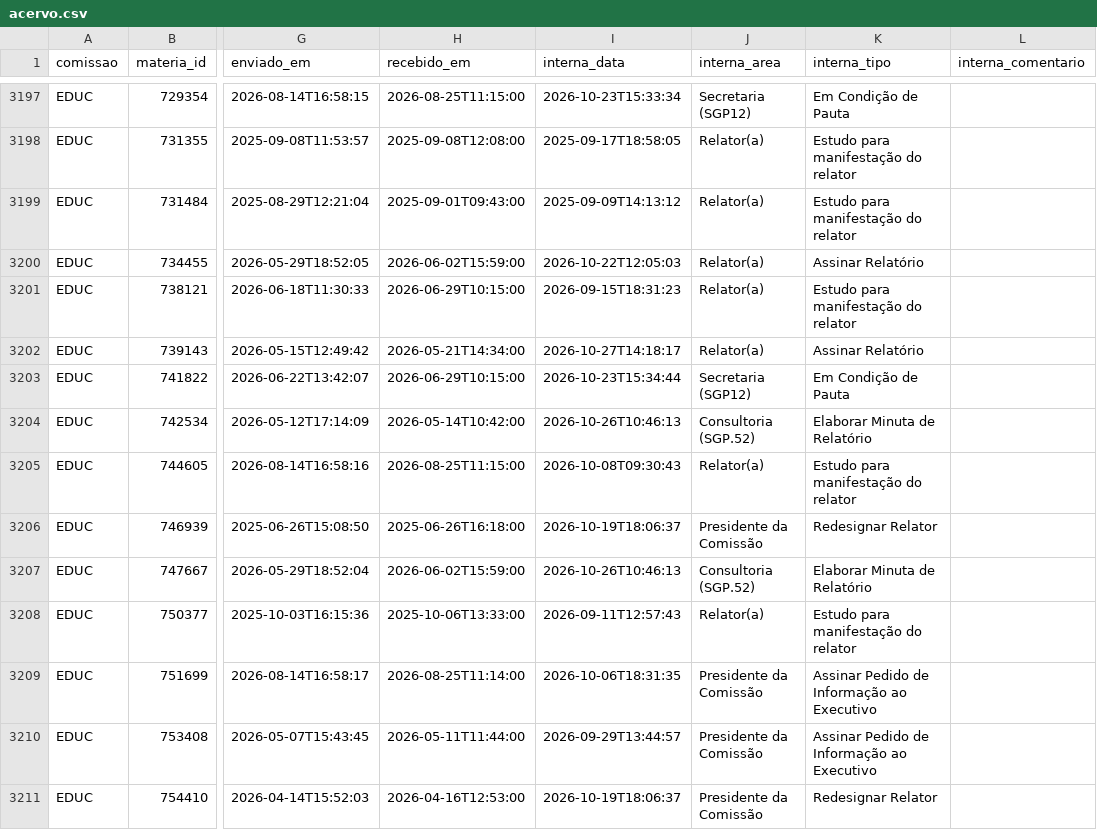
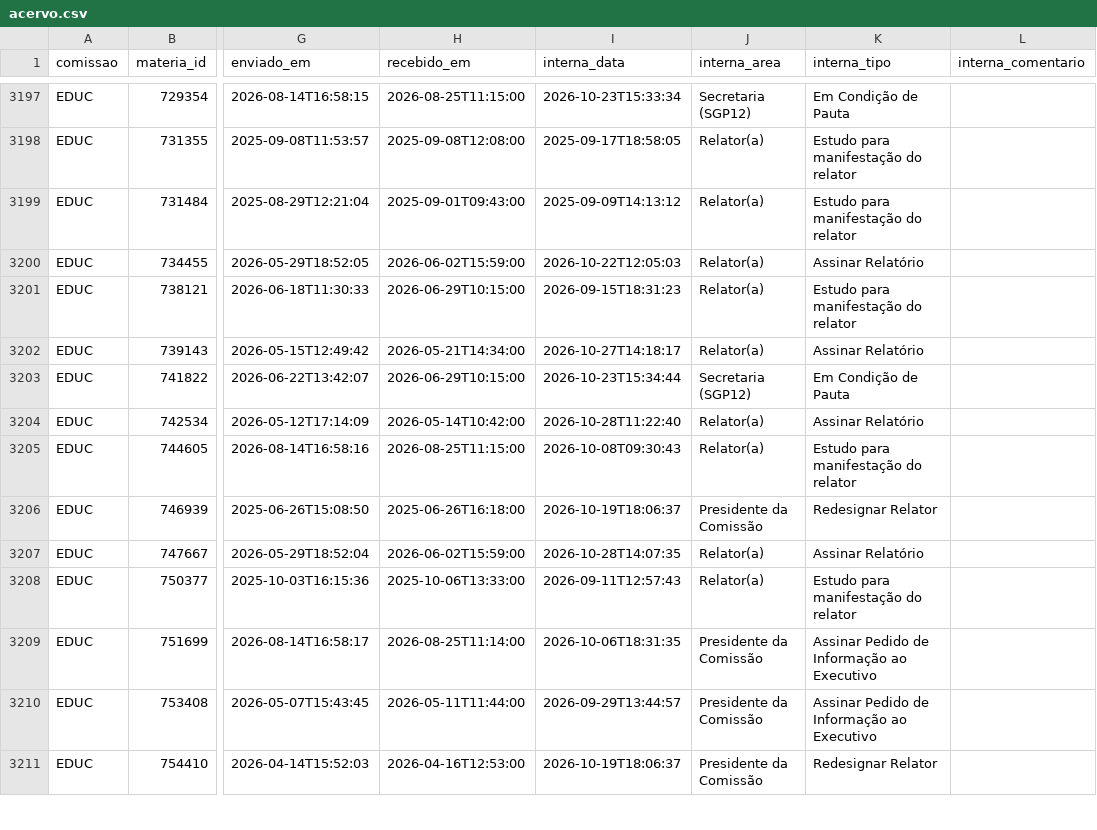
Before and after one commit to prototiposlegisla/comissoes-acervo, a CSV file: dados/acervo.csv, drawn as a sheet; only a part is shown, gaps mark what is left out; the diff covers the shown part only; the diff names each change by its address in the sheet, - before the commit and + after, or states it on an @@ line.

```diff
--- a/dados/acervo.csv
+++ b/dados/acervo.csv
-I3204 (interna_data): 2026-10-26T10:46:13
+I3204 (interna_data): 2026-10-28T11:22:40
-J3204 (interna_area): Consultoria (SGP.52)
+J3204 (interna_area): Relator(a)
-K3204 (interna_tipo): Elaborar Minuta de Relatório
+K3204 (interna_tipo): Assinar Relatório
-I3207 (interna_data): 2026-10-26T10:46:13
+I3207 (interna_data): 2026-10-28T14:07:35
-J3207 (interna_area): Consultoria (SGP.52)
+J3207 (interna_area): Relator(a)
-K3207 (interna_tipo): Elaborar Minuta de Relatório
+K3207 (interna_tipo): Assinar Relatório
```
Also changed, not shown: 45 edited cells elsewhere in this file, dados/autorias.csv, dados/coletas.csv, 2 other files.
